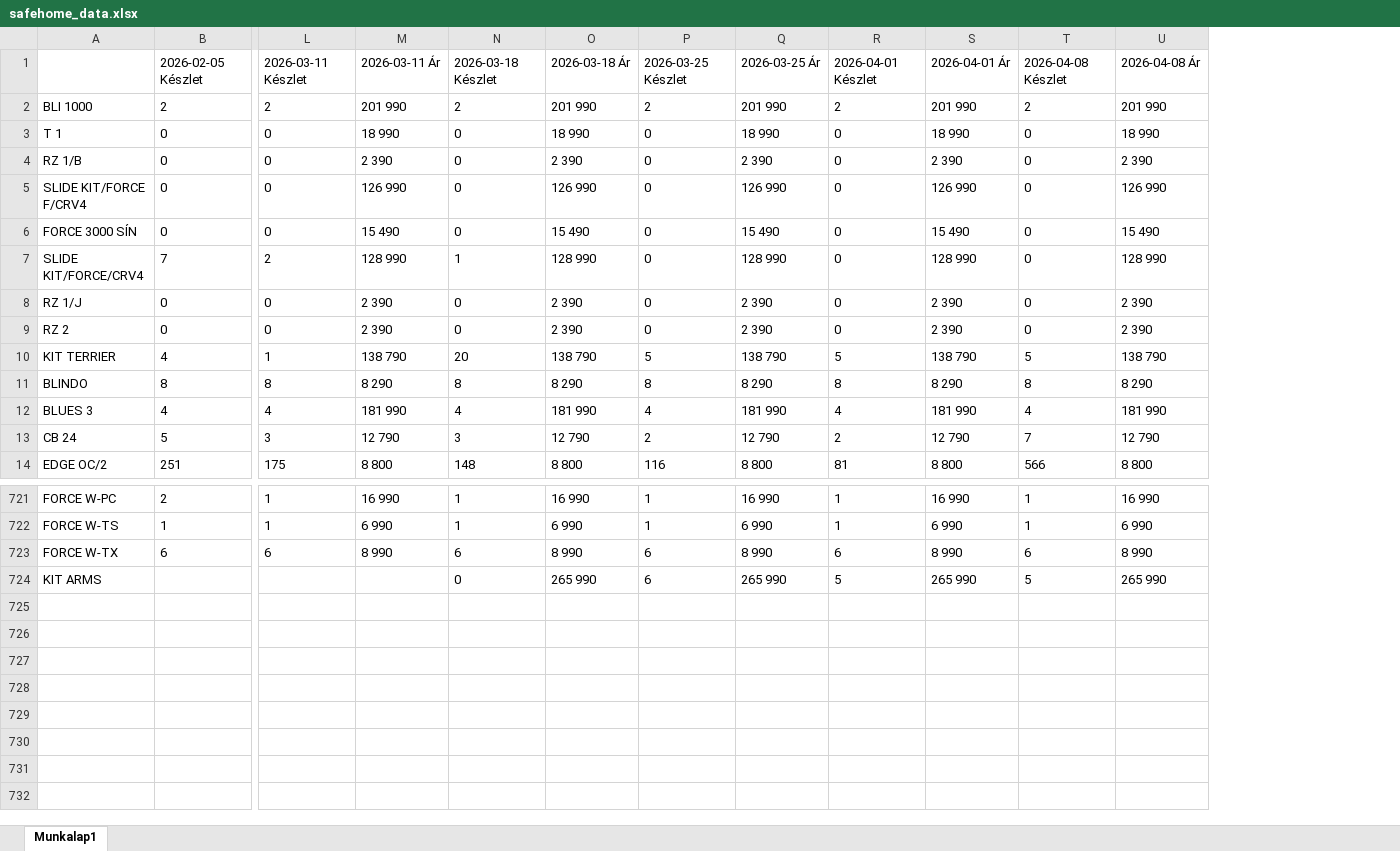
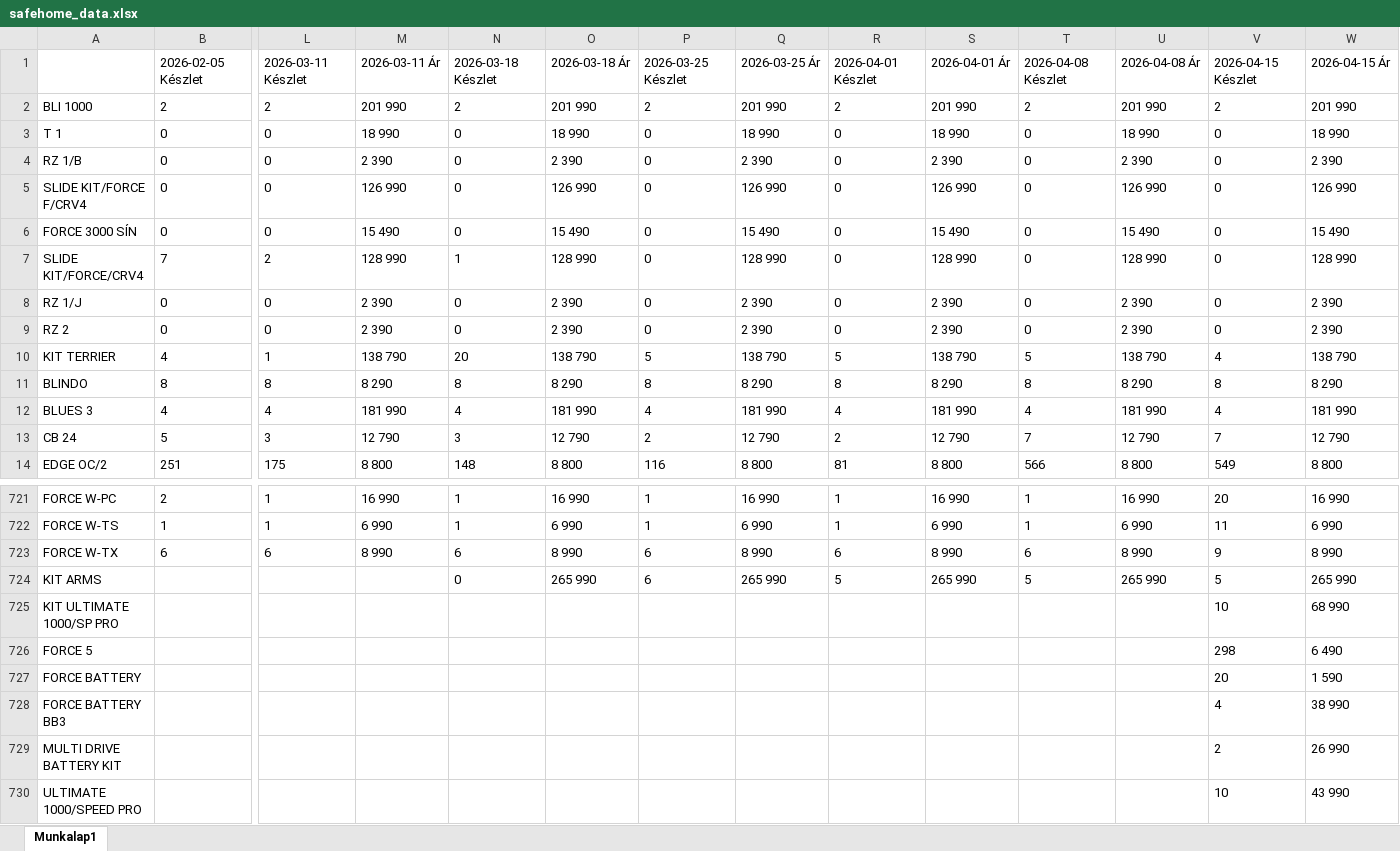
Before and after one commit to Kyodai21/Safehome_scrapper, an Excel workbook: safehome_data.xlsx, sheet Munkalap1, drawn as a sheet; only a part is shown, gaps mark what is left out; values as stored, in another font and other column widths than the file's, no borders; rows hold the shown columns only; the diff names each change by its address in the sheet, - before the commit and + after, or states it on an @@ line.

Commit message:
Automatic update to safehome_data.xlsx 2026-04-15 12:00:05

```diff
--- a/safehome_data.xlsx (sheet Munkalap1)
+++ b/safehome_data.xlsx (sheet Munkalap1)
+column V, rows 1-14: 2026-04-15 Készlet | 2 | 0 | 0 | 0 | 0 | 0 | 0 | 0 | 4 | 8 | 4 | 7 | 549; rows 721-724: 20 | 11 | 9 | 5
+column W, rows 1-14: 2026-04-15 Ár | 201 990 | 18 990 | 2 390 | 126 990 | 15 490 | 128 990 | 2 390 | 2 390 | 138 790 | 8 290 | 181 990 | 12 790 | 8 800; rows 721-724: 16 990 | 6 990 | 8 990 | 265 990
+row 725: KIT ULTIMATE 1000/SP PRO |  |  |  |  |  |  |  |  |  |  |  | 10 | 68 990
+row 726: FORCE 5 |  |  |  |  |  |  |  |  |  |  |  | 298 | 6 490
+row 727: FORCE BATTERY |  |  |  |  |  |  |  |  |  |  |  | 20 | 1 590
+row 728: FORCE BATTERY BB3 |  |  |  |  |  |  |  |  |  |  |  | 4 | 38 990
+row 729: MULTI DRIVE BATTERY KIT |  |  |  |  |  |  |  |  |  |  |  | 2 | 26 990
+row 730: ULTIMATE 1000/SPEED PRO |  |  |  |  |  |  |  |  |  |  |  | 10 | 43 990
```
